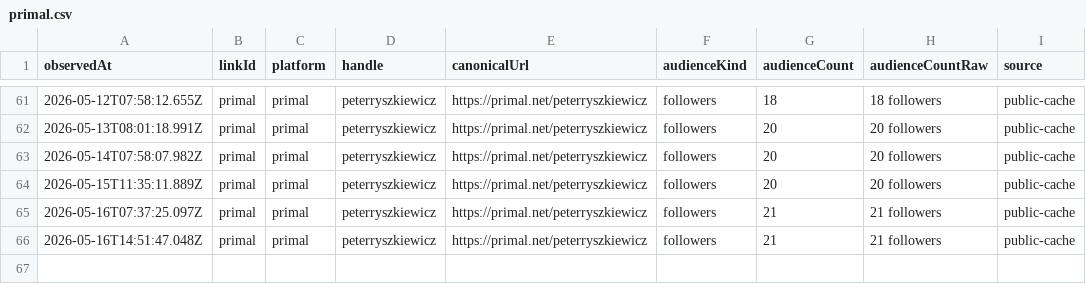
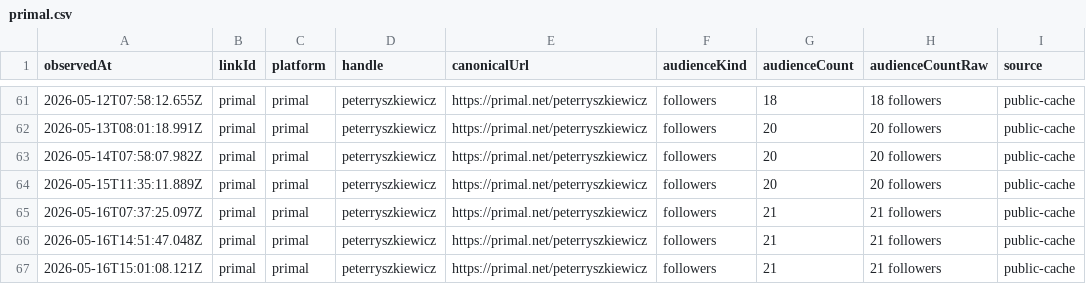
Before and after one commit to thebitcoinnova/open-links, a CSV file: public/history/followers/primal.csv, drawn as a sheet; only a part is shown, gaps mark what is left out; the diff names each change by its address in the sheet, - before the commit and + after, or states it on an @@ line.

```diff
--- a/public/history/followers/primal.csv
+++ b/public/history/followers/primal.csv
+row 67: 2026-05-16T15:01:08.121Z | primal | primal | peterryszkiewicz | https://primal.net/peterryszkiewicz | followers | 21 | 21 followers | public-cache
```
Also changed, not shown: public/history/followers/github.csv, public/history/followers/instagram.csv, 5 other files.
